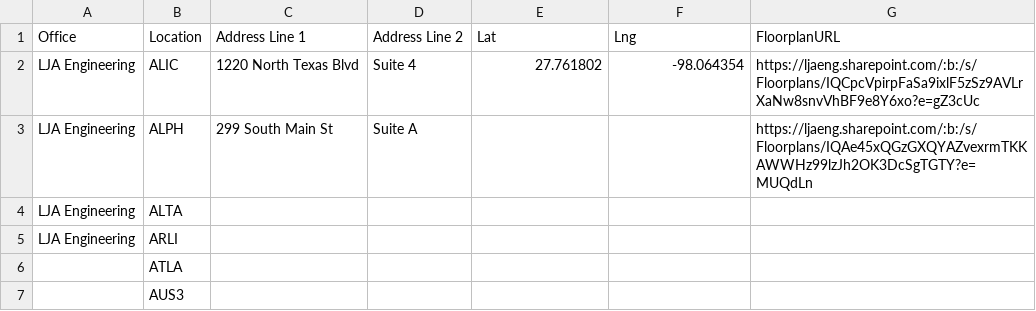
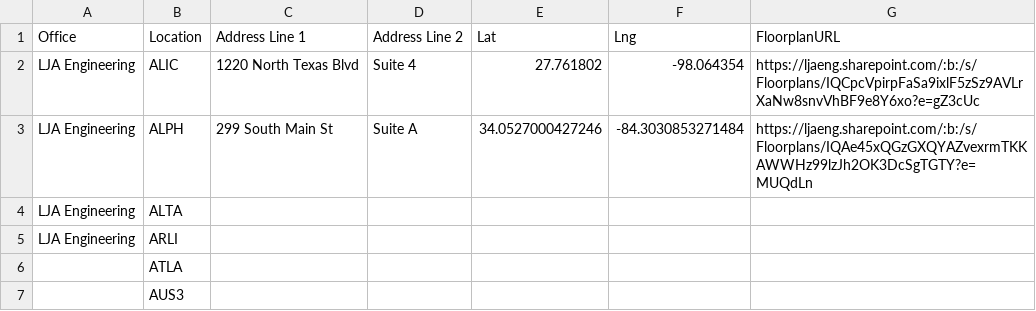
Before and after one commit to btseng-ai/OfficeLocations, a CSV file: locations.csv, drawn as a sheet; only a part is shown.

Commit message:
Sync locations.csv from !SiteProjectCodes.xlsx

```diff
--- a/locations.csv
+++ b/locations.csv
@@ -2,3 +2,3 @@ Office,Location,Address Line 1,Address Line 2,Lat,Lng,FloorplanURL
 LJA Engineering,ALIC,1220 North Texas Blvd,Suite 4,27.761802,-98.064354,https://ljaeng.sharepoint.com/:b:/s/Floorplans/IQCpcVpirpFaSa9ixlF5zSz9AVLrXaNw8snvVhBF9e8Y6xo?e=gZ3cUc
-LJA Engineering,ALPH,299 South Main St,Suite A,,,https://ljaeng.sharepoint.com/:b:/s/Floorplans/IQAe45xQGzGXQYAZvexrmTKKAWWHz99lzJh2OK3DcSgTGTY?e=MUQdLn
+LJA Engineering,ALPH,299 South Main St,Suite A,34.0527000427246,-84.3030853271484,https://ljaeng.sharepoint.com/:b:/s/Floorplans/IQAe45xQGzGXQYAZvexrmTKKAWWHz99lzJh2OK3DcSgTGTY?e=MUQdLn
 LJA Engineering,ALTA,,,,,
```
